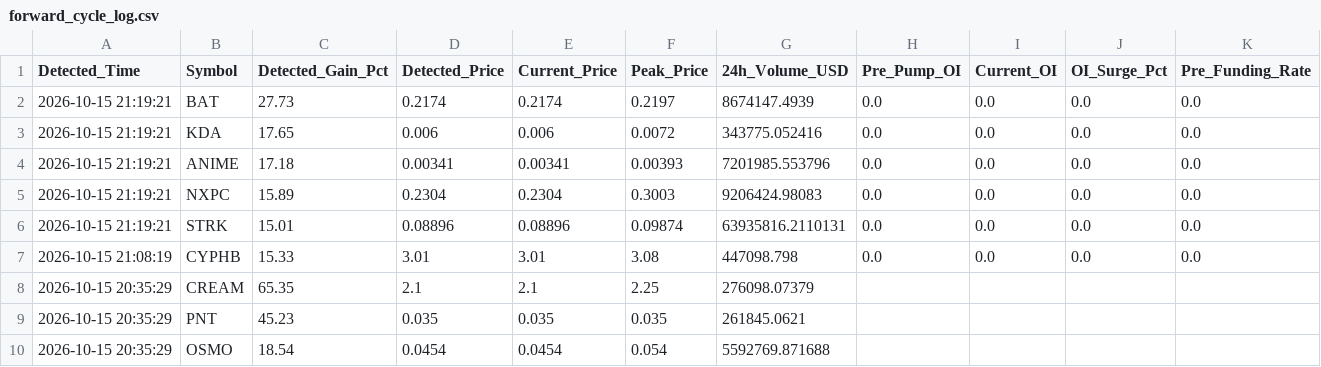
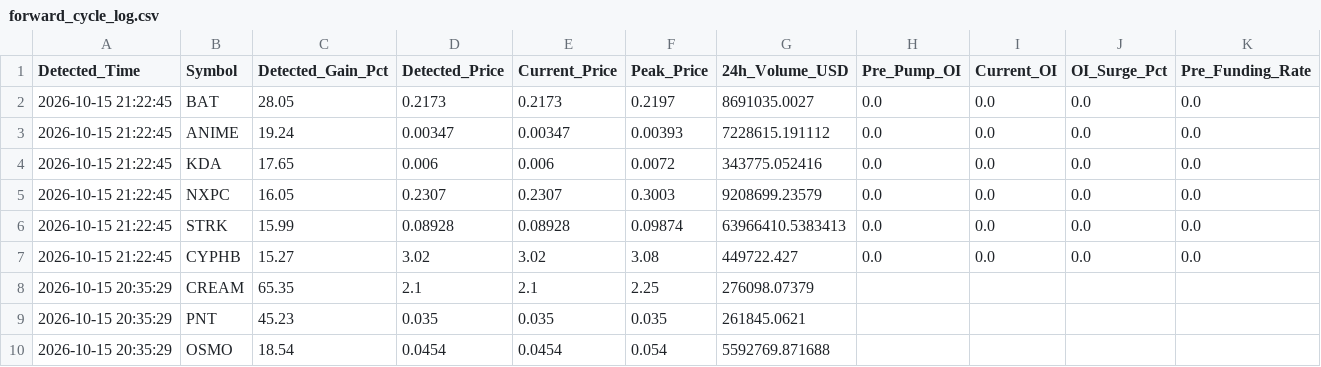
Before and after one commit to Mobinul88/mobinul, a CSV file: forward_cycle_log.csv, drawn as a sheet; only a part is shown; removed rows and columns are numbered as before the commit, all else as after; rows hold the shown columns only; the diff names each change by its address in the sheet, - before the commit and + after, or states it on an @@ line.

```diff
--- a/forward_cycle_log.csv
+++ b/forward_cycle_log.csv
-A2 (Detected_Time): 2026-10-15 21:19:21
+A2 (Detected_Time): 2026-10-15 21:22:45
-C2 (Detected_Gain_Pct): 27.73
+C2 (Detected_Gain_Pct): 28.05
-D2 (Detected_Price): 0.2174
+D2 (Detected_Price): 0.2173
-E2 (Current_Price): 0.2174
+E2 (Current_Price): 0.2173
-G2 (24h_Volume_USD): 8674147.4939
+G2 (24h_Volume_USD): 8691035.0027
+row 3: 2026-10-15 21:22:45 | ANIME | 19.24 | 0.00347 | 0.00347 | 0.00393 | 7228615.191112 | 0.0 | 0.0 | 0.0 | 0.0
-A4 (Detected_Time): 2026-10-15 21:19:21
+A4 (Detected_Time): 2026-10-15 21:22:45
-row 4: 2026-10-15 21:19:21 | ANIME | 17.18 | 0.00341 | 0.00341 | 0.00393 | 7201985.553796 | 0.0 | 0.0 | 0.0 | 0.0
-A5:A6 (Detected_Time): 2026-10-15 21:19:21
+A5:A6 (Detected_Time): 2026-10-15 21:22:45
-C5 (Detected_Gain_Pct): 15.89
+C5 (Detected_Gain_Pct): 16.05
-D5 (Detected_Price): 0.2304
+D5 (Detected_Price): 0.2307
-E5 (Current_Price): 0.2304
+E5 (Current_Price): 0.2307
-G5 (24h_Volume_USD): 9206424.98083
+G5 (24h_Volume_USD): 9208699.23579
-C6 (Detected_Gain_Pct): 15.01
+C6 (Detected_Gain_Pct): 15.99
-D6 (Detected_Price): 0.08896
+D6 (Detected_Price): 0.08928
-E6 (Current_Price): 0.08896
+E6 (Current_Price): 0.08928
-G6 (24h_Volume_USD): 63935816.2110131
+G6 (24h_Volume_USD): 63966410.5383413
-A7 (Detected_Time): 2026-10-15 21:08:19
+A7 (Detected_Time): 2026-10-15 21:22:45
-C7 (Detected_Gain_Pct): 15.33
+C7 (Detected_Gain_Pct): 15.27
-D7 (Detected_Price): 3.01
+D7 (Detected_Price): 3.02
-E7 (Current_Price): 3.01
+E7 (Current_Price): 3.02
-G7 (24h_Volume_USD): 447098.798
+G7 (24h_Volume_USD): 449722.427
```
